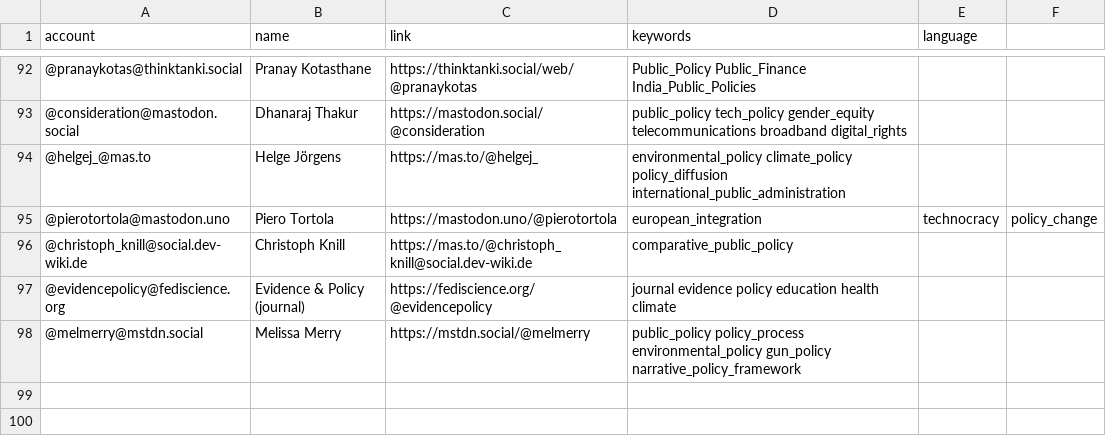
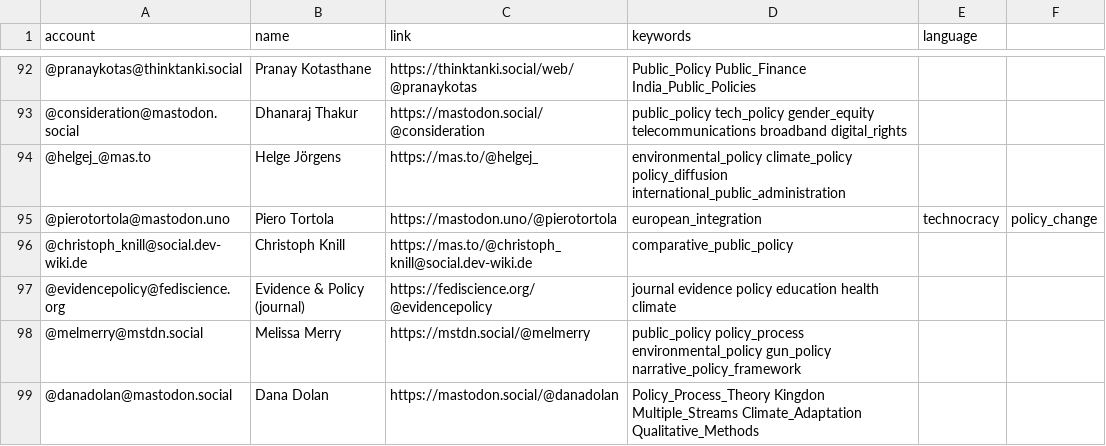
Before and after one commit to howlettm/Mastodon-Policy, a CSV file: resources/users.csv, drawn as a sheet; only a part is shown, gaps mark what is left out; the diff names each change by its address in the sheet, - before the commit and + after, or states it on an @@ line.

Commit message:
Update users.csv

```diff
--- a/resources/users.csv
+++ b/resources/users.csv
+row 99: @danadolan@mastodon.social | Dana Dolan | https://mastodon.social/@danadolan | Policy_Process_Theory Kingdon Multiple_Streams Climate_Adaptation Qualitative_Methods
```
